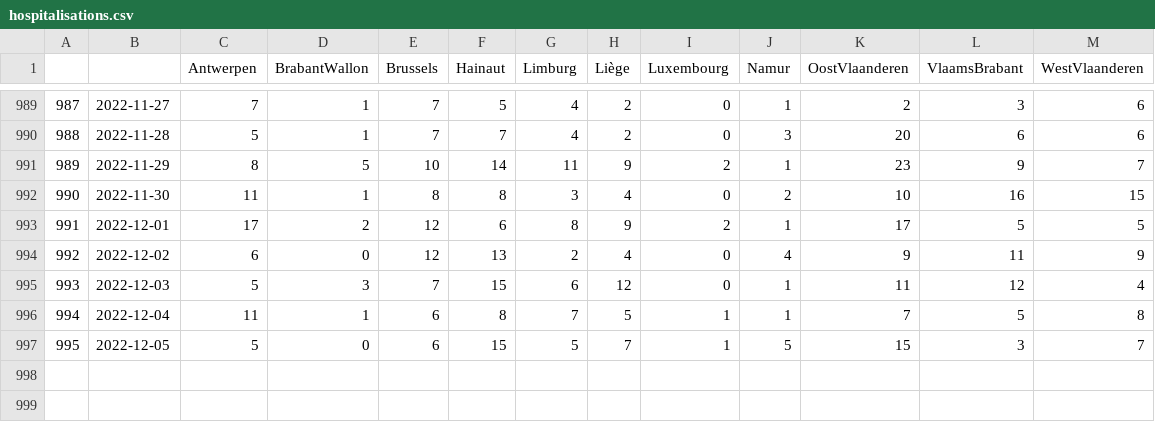
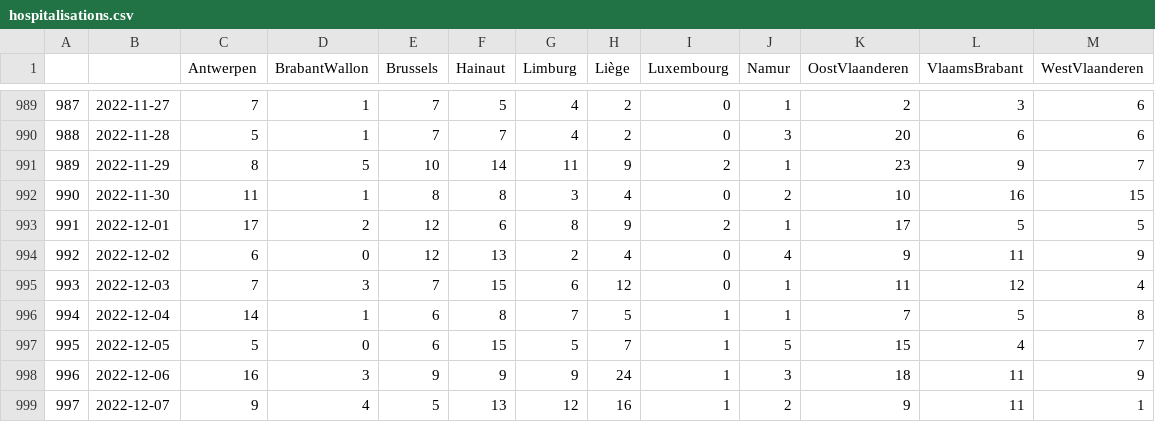
Before and after one commit to tbuytaer/test-of-github-datawrapper-output, a CSV file: hospitalisations.csv, drawn as a sheet; only a part is shown, gaps mark what is left out.

Commit message:
Updated data

```diff
--- a/hospitalisations.csv
+++ b/hospitalisations.csv
@@ -994,4 +994,6 @@
 992,2022-12-02,6,0,12,13,2,4,0,4,9,11,9
-993,2022-12-03,5,3,7,15,6,12,0,1,11,12,4
-994,2022-12-04,11,1,6,8,7,5,1,1,7,5,8
-995,2022-12-05,5,0,6,15,5,7,1,5,15,3,7
+993,2022-12-03,7,3,7,15,6,12,0,1,11,12,4
+994,2022-12-04,14,1,6,8,7,5,1,1,7,5,8
+995,2022-12-05,5,0,6,15,5,7,1,5,15,4,7
+996,2022-12-06,16,3,9,9,9,24,1,3,18,11,9
+997,2022-12-07,9,4,5,13,12,16,1,2,9,11,1
```
